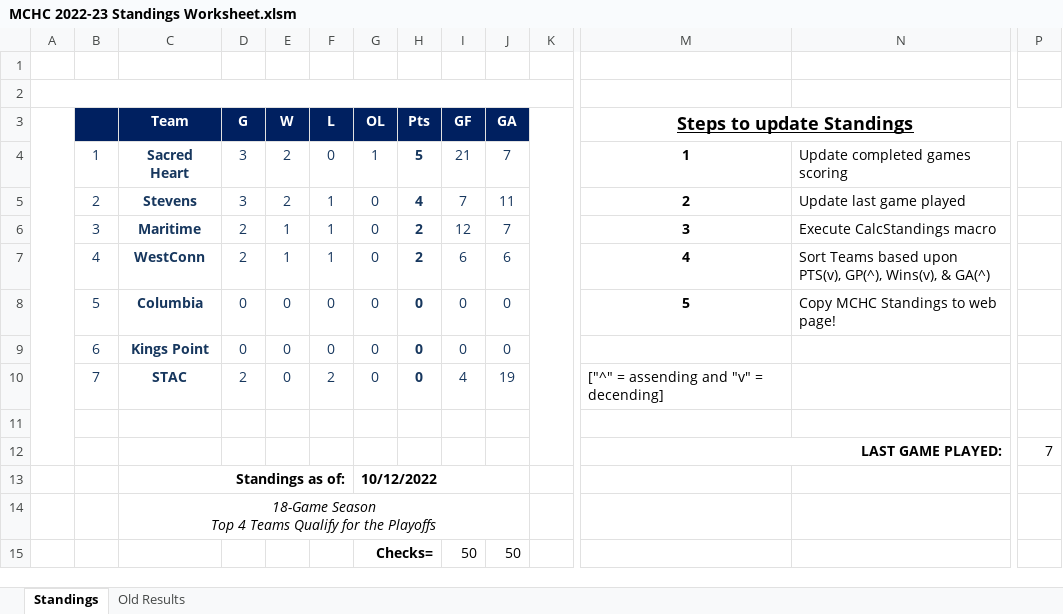
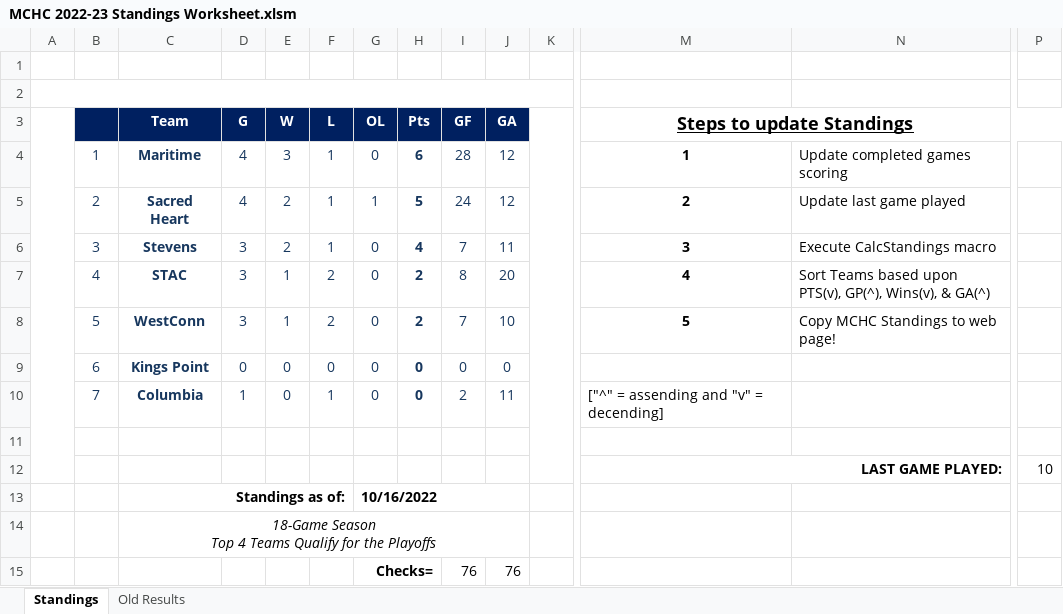
Before and after one commit to michael-m-casserly/methockey, an Excel workbook: DataFiles/MCHC 2022-23 Standings Worksheet.xlsm, sheet Standings, drawn as a sheet; only a part is shown, gaps mark what is left out; values as stored, in another font and other column widths than the file's, no borders; charts and pictures not drawn; removed rows and columns are numbered as before the commit, all else as after; rows hold the shown columns only; the diff names each change by its address in the sheet, - before the commit and + after, or states it on an @@ line.

Commit message:
Weekly Standings Update

```diff
--- a/DataFiles/MCHC 2022-23 Standings Worksheet.xlsm (sheet Standings)
+++ b/DataFiles/MCHC 2022-23 Standings Worksheet.xlsm (sheet Standings)
-row 4:  | 1 | Sacred Heart | 3 | 2 | 0 | 1 | 5 | 21 | 7 |  | 1 | Update completed games scoring
+row 4:  | 1 | Maritime | 4 | 3 | 1 | 0 | 6 | 28 | 12 |  | 1 | Update completed games scoring
+row 5:  | 2 | Sacred Heart | 4 | 2 | 1 | 1 | 5 | 24 | 12 |  | 2 | Update last game played
-B6: 2
+B6: 3
-M6 (Steps to update Standings): 2
+M6 (Steps to update Standings): 3
-N6: Update last game played
+N6: Execute CalcStandings macro
-row 6:  | 3 | Maritime | 2 | 1 | 1 | 0 | 2 | 12 | 7 |  | 3 | Execute CalcStandings macro
-C7 (Team): WestConn
+C7 (Team): STAC
-D7 (G): 2
+D7 (G): 3
-F7 (L): 1
+F7 (L): 2
-I7 (GF): 6
+I7 (GF): 8
-J7 (GA): 6
+J7 (GA): 20
-row 8:  | 5 | Columbia | 0 | 0 | 0 | 0 | 0 | 0 | 0 |  | 5 | Copy MCHC Standings to web page!
+row 8:  | 5 | WestConn | 3 | 1 | 2 | 0 | 2 | 7 | 10 |  | 5 | Copy MCHC Standings to web page!
-C10 (Team): STAC
+C10 (Team): Columbia
-D10 (G): 2
+D10 (G): 1
-F10 (L): 2
+F10 (L): 1
-I10 (GF): 4
+I10 (GF): 2
-J10 (GA): 19
+J10 (GA): 11
-P12: 7
+P12: 10
-G13 (OL): 10/12/2022
+G13 (OL): 10/16/2022
-row 15:  |  |  |  |  |  | Checks= |  | 50 | 50
+row 15:  |  |  |  |  |  | Checks= |  | 76 | 76
```
Also changed, not shown: sheet Old Results, 3 other files.
